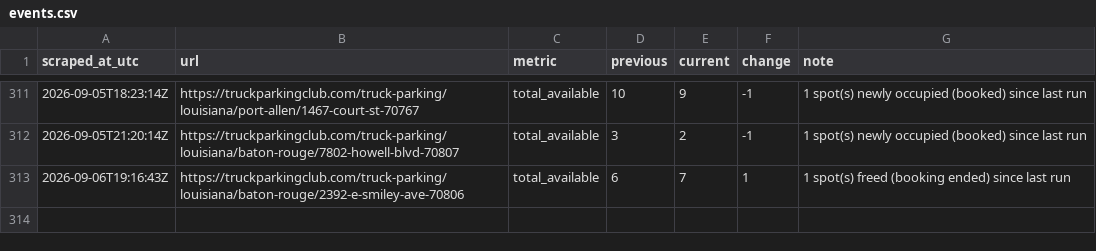
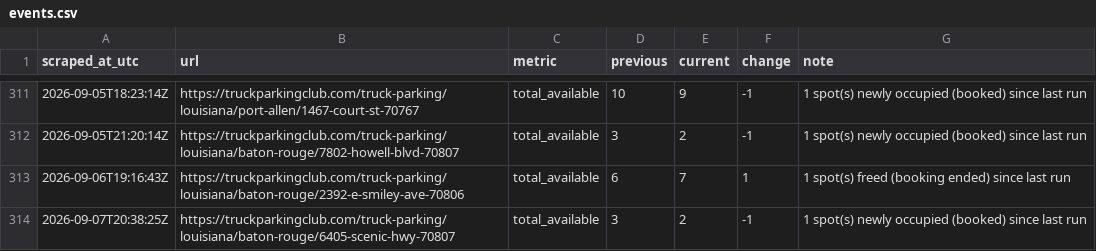
Before and after one commit to honorhomebuyers-jpg/Truck-scrapper, a CSV file: scraper/data/events.csv, drawn as a sheet; only a part is shown, gaps mark what is left out; the diff names each change by its address in the sheet, - before the commit and + after, or states it on an @@ line.

```diff
--- a/scraper/data/events.csv
+++ b/scraper/data/events.csv
+row 314: 2026-09-07T20:38:25Z | https://truckparkingclub.com/truck-parking/louisiana/baton-rouge/6405-scenic-hwy-70807 | total_available | 3 | 2 | -1 | 1 spot(s) newly occupied (booked) since last run
```
Also changed, not shown: scraper/data/listings/baton-rouge-14015-florida-blvd-70819.csv, scraper/data/listings/baton-rouge-2392-e-smiley-ave-70806.csv, 17 other files.
